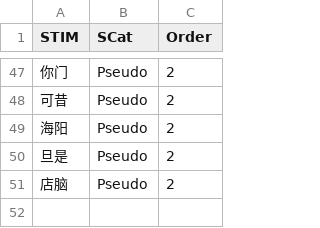
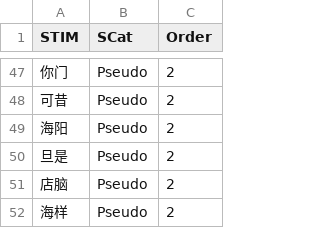
Before and after one commit to iquizoo/rawdata-parser, a CSV file: config/Lexic.csv, drawn as a sheet; only a part is shown, gaps mark what is left out.

Commit message:
FIX: add one missing stimulus for lexic task

```diff
--- a/config/Lexic.csv
+++ b/config/Lexic.csv
@@ -51 +51,2 @@ STIM,SCat,Order
 "店脑","Pseudo",2
+"海样","Pseudo",2
```
